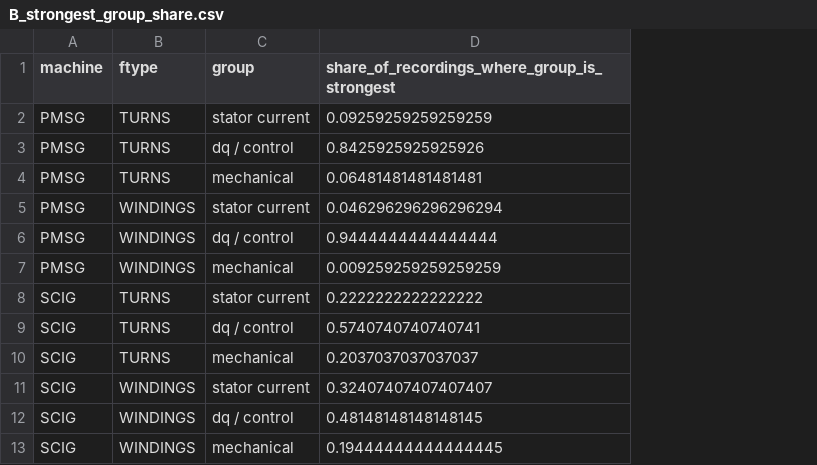
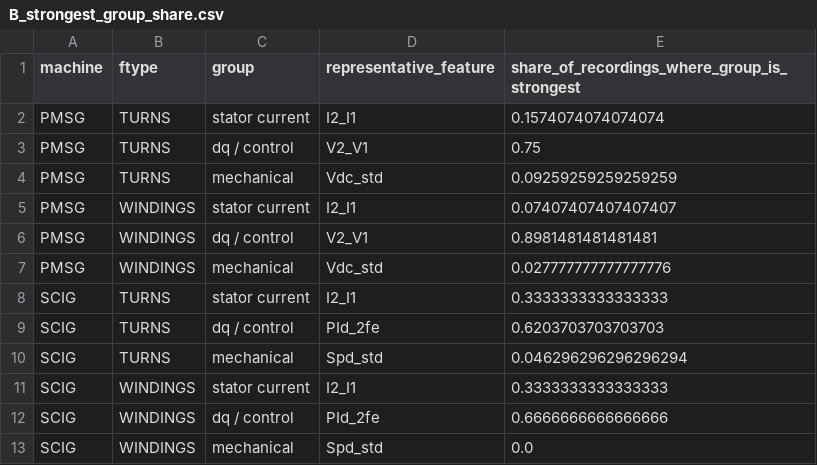
Before and after one commit to htcanseven/Claude, a CSV file: results/tables/B_strongest_group_share.csv, drawn as a sheet; addresses are those after the commit; the diff names each change by its address in the sheet, - before the commit and + after, or states it on an @@ line.

```diff
--- a/results/tables/B_strongest_group_share.csv
+++ b/results/tables/B_strongest_group_share.csv
+column D (representative_feature), rows 2-13: I2_I1 | V2_V1 | Vdc_std | I2_I1 | V2_V1 | Vdc_std | I2_I1 | PId_2fe | Spd_std | I2_I1 | PId_2fe | Spd_std
-E2: 0.09259259259259259
+E2: 0.1574074074074074
-E3: 0.8425925925925926
+E3: 0.75
-E4: 0.06481481481481481
+E4: 0.09259259259259259
-E5: 0.046296296296296294
+E5: 0.07407407407407407
-E6: 0.9444444444444444
+E6: 0.8981481481481481
-E7: 0.009259259259259259
+E7: 0.027777777777777776
-E8: 0.2222222222222222
+E8: 0.3333333333333333
-E9: 0.5740740740740741
+E9: 0.6203703703703703
-E10: 0.2037037037037037
+E10: 0.046296296296296294
-E11: 0.32407407407407407
+E11: 0.3333333333333333
-E12: 0.48148148148148145
+E12: 0.6666666666666666
-E13: 0.19444444444444445
+E13: 0.0
```
Also changed, not shown: 3 other files.
